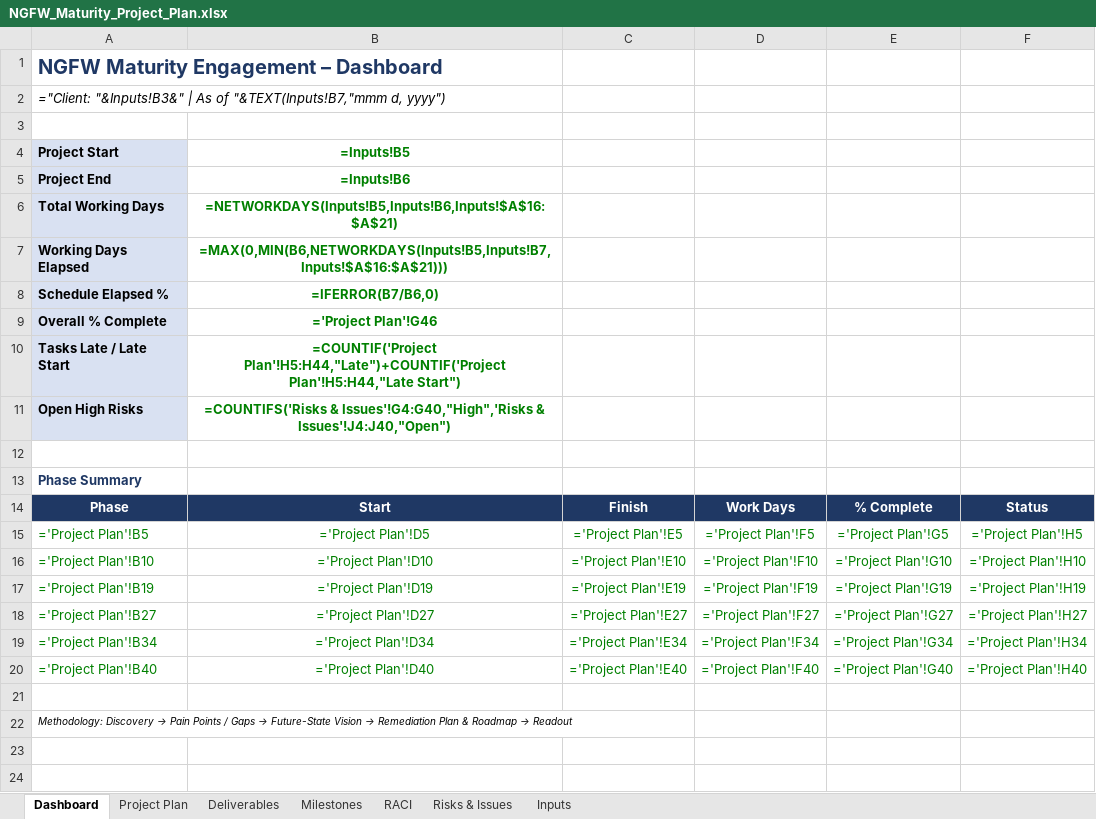
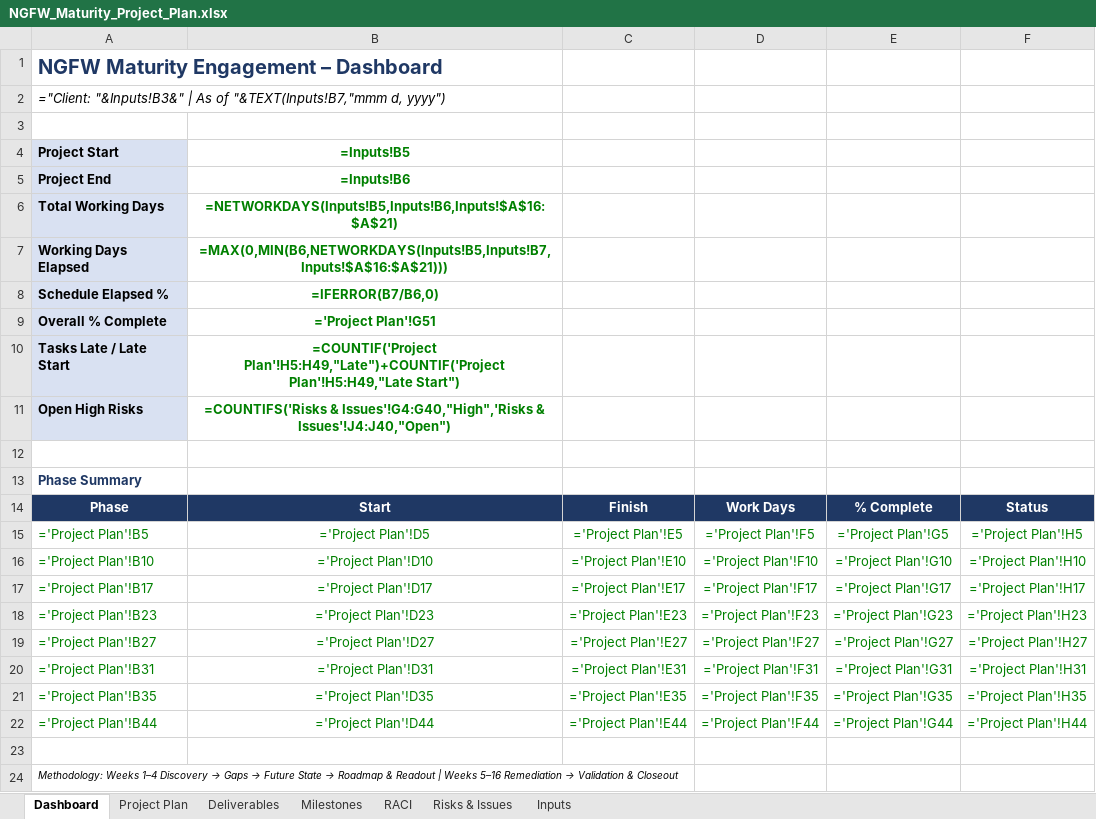
Before and after one commit to gaudreaurm/claude-cert, an Excel workbook: deliverables/NGFW_Maturity_Project_Plan.xlsx, sheet Dashboard, drawn as a sheet; values as stored, in another font and other column widths than the file's, no borders; formulas without a stored value are shown as written; conditional formats not drawn; addresses are those after the commit; the diff names each change by its address in the sheet, - before the commit and + after, or states it on an @@ line.

```diff
--- a/deliverables/NGFW_Maturity_Project_Plan.xlsx (sheet Dashboard)
+++ b/deliverables/NGFW_Maturity_Project_Plan.xlsx (sheet Dashboard)
-B9: ='Project Plan'!G46
+B9: ='Project Plan'!G51
-B10: =COUNTIF('Project Plan'!H5:H44,"Late")+COUNTIF('Project Plan'!H5:H44,"Late Start")
+B10: =COUNTIF('Project Plan'!H5:H49,"Late")+COUNTIF('Project Plan'!H5:H49,"Late Start")
-A17: ='Project Plan'!B19
+A17: ='Project Plan'!B17
-B17: ='Project Plan'!D19
+B17: ='Project Plan'!D17
-C17: ='Project Plan'!E19
+C17: ='Project Plan'!E17
-D17: ='Project Plan'!F19
+D17: ='Project Plan'!F17
-E17: ='Project Plan'!G19
+E17: ='Project Plan'!G17
-F17: ='Project Plan'!H19
+F17: ='Project Plan'!H17
+row 18: ='Project Plan'!B23 | ='Project Plan'!D23 | ='Project Plan'!E23 | ='Project Plan'!F23 | ='Project Plan'!G23 | ='Project Plan'!H23
-A20: ='Project Plan'!B34
+A20: ='Project Plan'!B31
-B20: ='Project Plan'!D34
+B20: ='Project Plan'!D31
-C20: ='Project Plan'!E34
+C20: ='Project Plan'!E31
-D20: ='Project Plan'!F34
+D20: ='Project Plan'!F31
-E20: ='Project Plan'!G34
+E20: ='Project Plan'!G31
-F20: ='Project Plan'!H34
+F20: ='Project Plan'!H31
+row 21: ='Project Plan'!B35 | ='Project Plan'!D35 | ='Project Plan'!E35 | ='Project Plan'!F35 | ='Project Plan'!G35 | ='Project Plan'!H35
-A22: ='Project Plan'!B40
+A22: ='Project Plan'!B44
-B22: ='Project Plan'!D40
+B22: ='Project Plan'!D44
-C22: ='Project Plan'!E40
+C22: ='Project Plan'!E44
-D22: ='Project Plan'!F40
+D22: ='Project Plan'!F44
-E22: ='Project Plan'!G40
+E22: ='Project Plan'!G44
-F22: ='Project Plan'!H40
+F22: ='Project Plan'!H44
@@ A24: Methodology: Discovery → Pain Points / Gaps → Future-State Vision → Remediation Plan & Roadmap → Readout → Methodology: Weeks 1–4 Discovery → Gaps → Future State → Roadmap & Readout | Weeks 5–16 Remediation → Validation & Closeout @@
```
Also changed, not shown: sheet Project Plan, sheet Deliverables, sheet RACI, sheet Milestones, sheet Risks & Issues.
